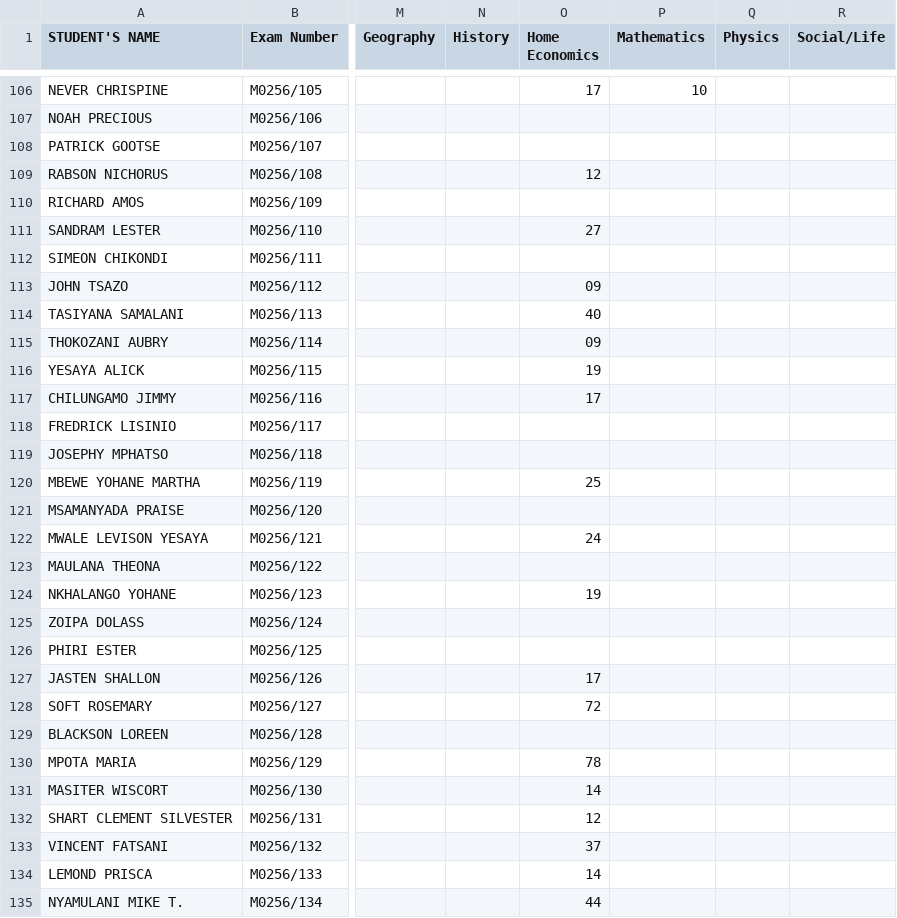
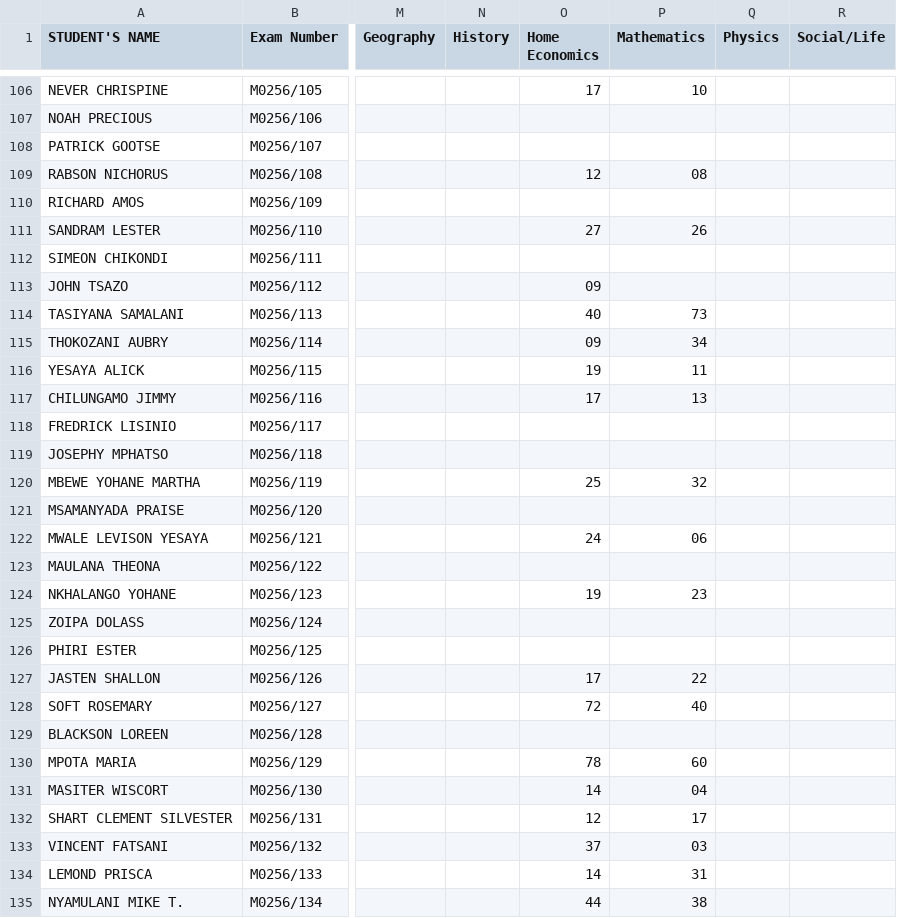
Before and after one commit to enitac/c1, a CSV file: form1.csv, drawn as a sheet; only a part is shown, gaps mark what is left out; the diff covers the shown part only; the diff names each change by its address in the sheet, - before the commit and + after, or states it on an @@ line.

Commit message:
Update: form1 - Mathematics (9/21/2026, 4:39:22 AM)

```diff
--- a/form1.csv
+++ b/form1.csv
-P109 (Mathematics): (empty)
+P109 (Mathematics): 08
-P111 (Mathematics): (empty)
+P111 (Mathematics): 26
-P114 (Mathematics): (empty)
+P114 (Mathematics): 73
-P115 (Mathematics): (empty)
+P115 (Mathematics): 34
-P116 (Mathematics): (empty)
+P116 (Mathematics): 11
-P117 (Mathematics): (empty)
+P117 (Mathematics): 13
-P120 (Mathematics): (empty)
+P120 (Mathematics): 32
-P122 (Mathematics): (empty)
+P122 (Mathematics): 06
-P124 (Mathematics): (empty)
+P124 (Mathematics): 23
-P127 (Mathematics): (empty)
+P127 (Mathematics): 22
-P128 (Mathematics): (empty)
+P128 (Mathematics): 40
-P130 (Mathematics): (empty)
+P130 (Mathematics): 60
-P131 (Mathematics): (empty)
+P131 (Mathematics): 04
-P132 (Mathematics): (empty)
+P132 (Mathematics): 17
-P133 (Mathematics): (empty)
+P133 (Mathematics): 03
-P134 (Mathematics): (empty)
+P134 (Mathematics): 31
-P135 (Mathematics): (empty)
+P135 (Mathematics): 38
```
Also changed, not shown: 15 edited cells elsewhere in this file.
